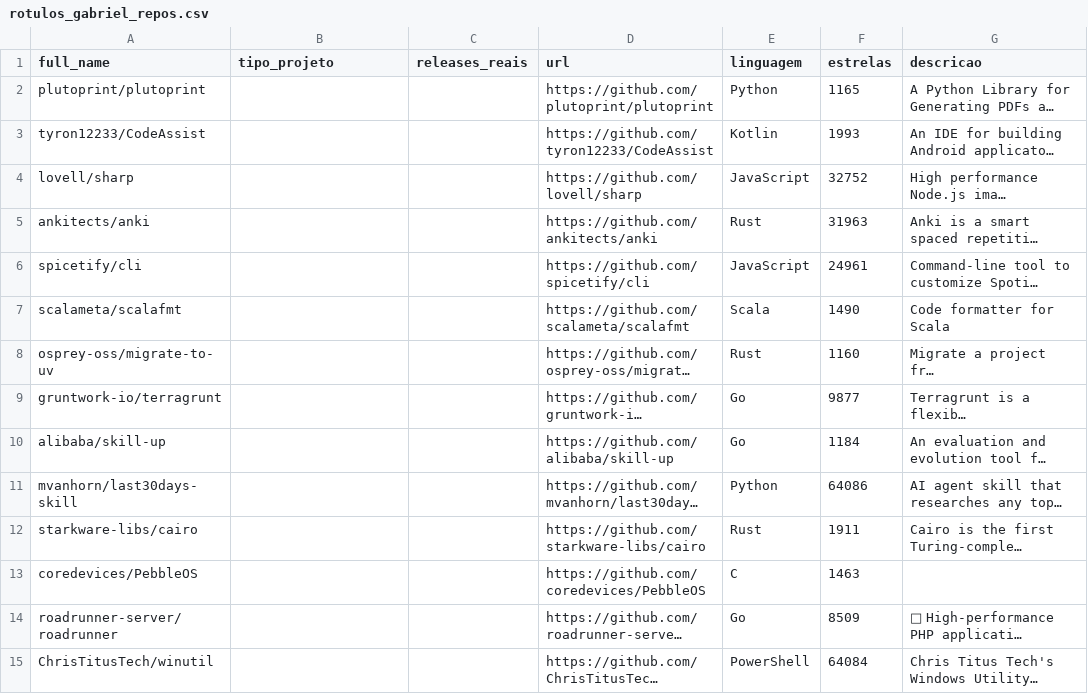
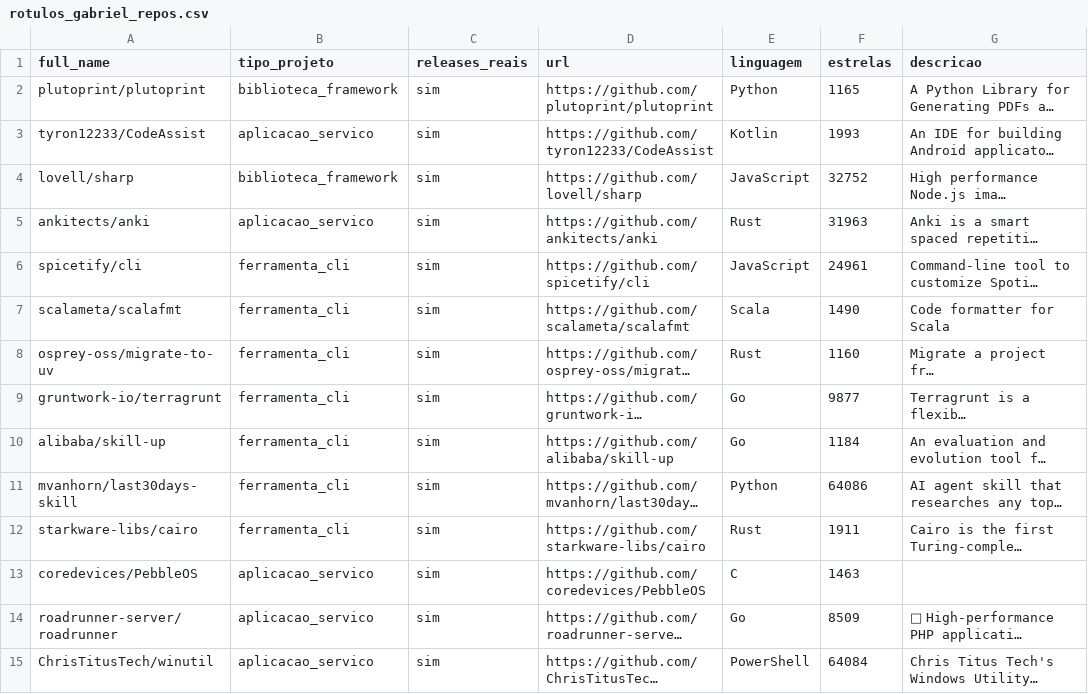
Before and after one commit to henriqjmelo/lab-expe-01, a CSV file: lab-expe-03/validacao/rotulos_gabriel_repos.csv, drawn as a sheet; only a part is shown; long unchanged cells end in …; the diff covers the shown part only; the diff names each change by its address in the sheet, - before the commit and + after, or states it on an @@ line.

Commit message:
#137 preenche os rotulos do gabriel na amostra-ouro (60 repos, 300 releases)

```diff
--- a/lab-expe-03/validacao/rotulos_gabriel_repos.csv
+++ b/lab-expe-03/validacao/rotulos_gabriel_repos.csv
-B2 (tipo_projeto): (empty)
+B2 (tipo_projeto): biblioteca_framework
-C2:C15 (releases_reais): (empty)
+C2:C15 (releases_reais): sim
-B3 (tipo_projeto): (empty)
+B3 (tipo_projeto): aplicacao_servico
-B4 (tipo_projeto): (empty)
+B4 (tipo_projeto): biblioteca_framework
-B5 (tipo_projeto): (empty)
+B5 (tipo_projeto): aplicacao_servico
-B6:B12 (tipo_projeto): (empty)
+B6:B12 (tipo_projeto): ferramenta_cli
-B13:B15 (tipo_projeto): (empty)
+B13:B15 (tipo_projeto): aplicacao_servico
```
Also changed, not shown: 92 edited cells elsewhere in this file, lab-expe-03/validacao/rotulos_gabriel_releases.csv.
